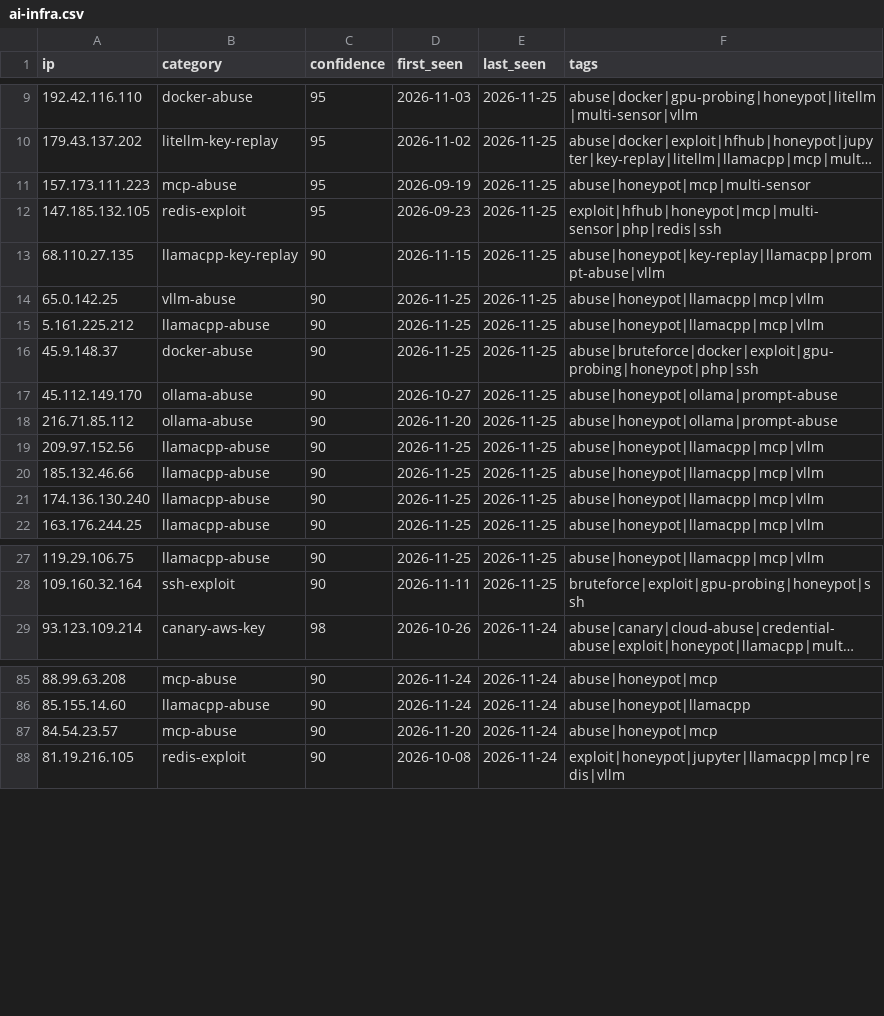
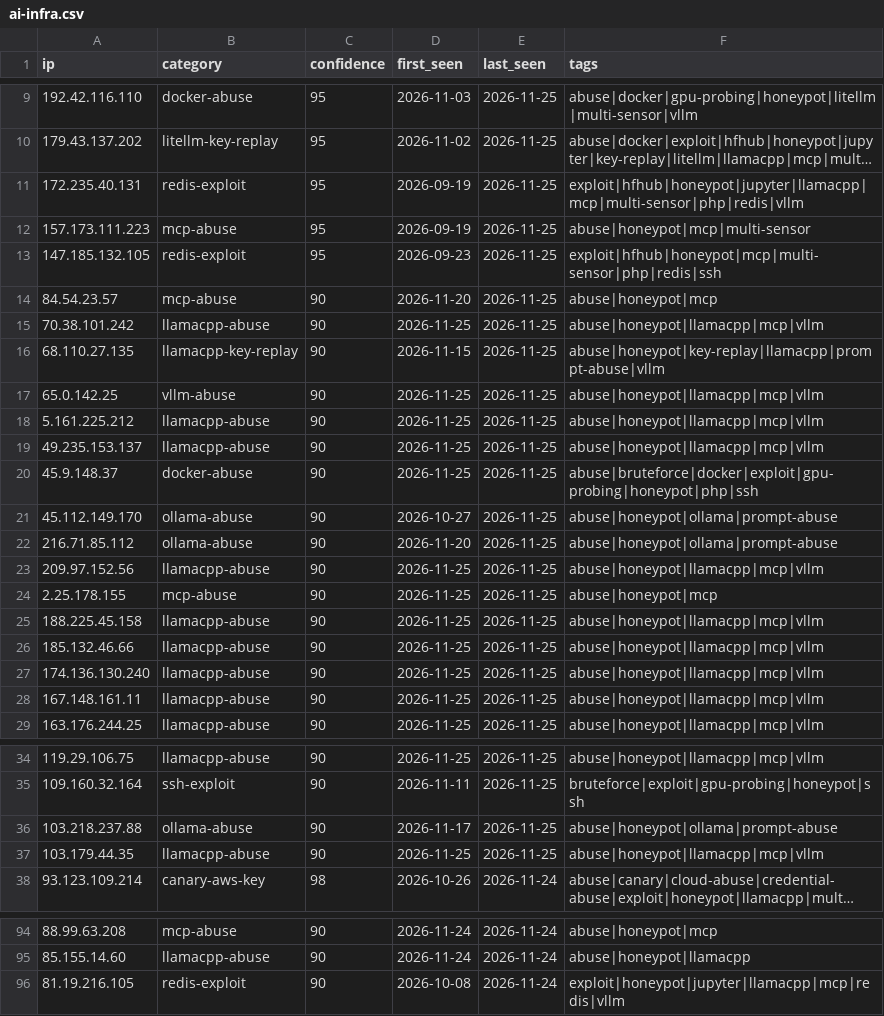
Before and after one commit to Zikmadol/trapline-ioc, a CSV file: feeds/ai-infra.csv, drawn as a sheet; only a part is shown, gaps mark what is left out; long unchanged cells end in …; removed rows and columns are numbered as before the commit, all else as after; the diff covers the shown part only; the diff names each change by its address in the sheet, - before the commit and + after, or states it on an @@ line.

```diff
--- a/feeds/ai-infra.csv
+++ b/feeds/ai-infra.csv
+row 11: 172.235.40.131 | redis-exploit | 95 | 2026-09-19 | 2026-11-25 | exploit|hfhub|honeypot|jupyter|llamacpp|mcp|multi-sensor|php|redis|vllm
+row 14: 84.54.23.57 | mcp-abuse | 90 | 2026-11-20 | 2026-11-25 | abuse|honeypot|mcp
+row 15: 70.38.101.242 | llamacpp-abuse | 90 | 2026-11-25 | 2026-11-25 | abuse|honeypot|llamacpp|mcp|vllm
+row 19: 49.235.153.137 | llamacpp-abuse | 90 | 2026-11-25 | 2026-11-25 | abuse|honeypot|llamacpp|mcp|vllm
+row 24: 2.25.178.155 | mcp-abuse | 90 | 2026-11-25 | 2026-11-25 | abuse|honeypot|mcp
+row 25: 188.225.45.158 | llamacpp-abuse | 90 | 2026-11-25 | 2026-11-25 | abuse|honeypot|llamacpp|mcp|vllm
+row 28: 167.148.161.11 | llamacpp-abuse | 90 | 2026-11-25 | 2026-11-25 | abuse|honeypot|llamacpp|mcp|vllm
+row 36: 103.218.237.88 | ollama-abuse | 90 | 2026-11-17 | 2026-11-25 | abuse|honeypot|ollama|prompt-abuse
+row 37: 103.179.44.35 | llamacpp-abuse | 90 | 2026-11-25 | 2026-11-25 | abuse|honeypot|llamacpp|mcp|vllm
-row 87: 84.54.23.57 | mcp-abuse | 90 | 2026-11-20 | 2026-11-24 | abuse|honeypot|mcp
```
Also changed, not shown: 2 removed rows elsewhere in this file, daily/2026-11-25.csv, feeds/all-observed.csv, 14 other files.
